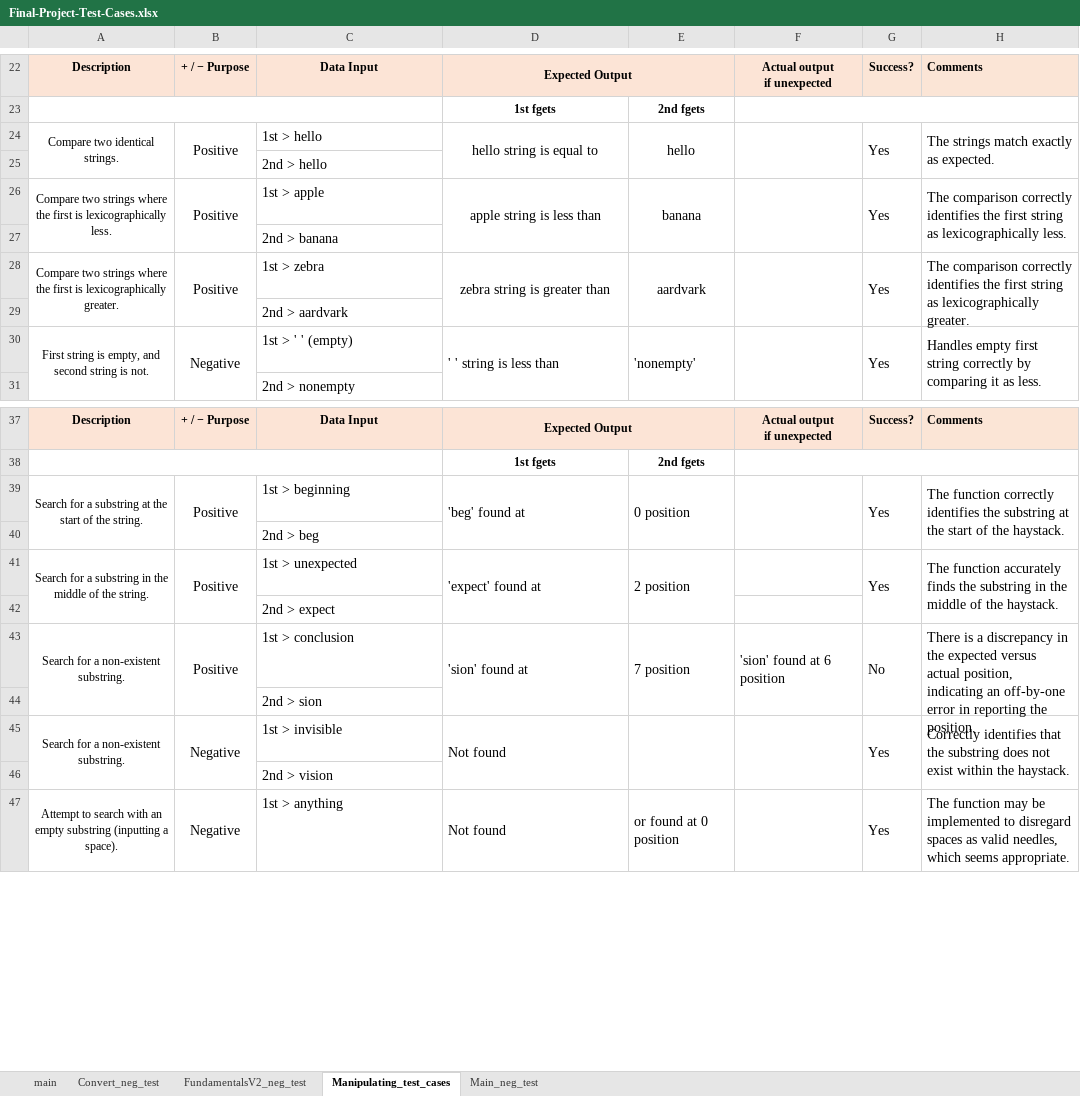
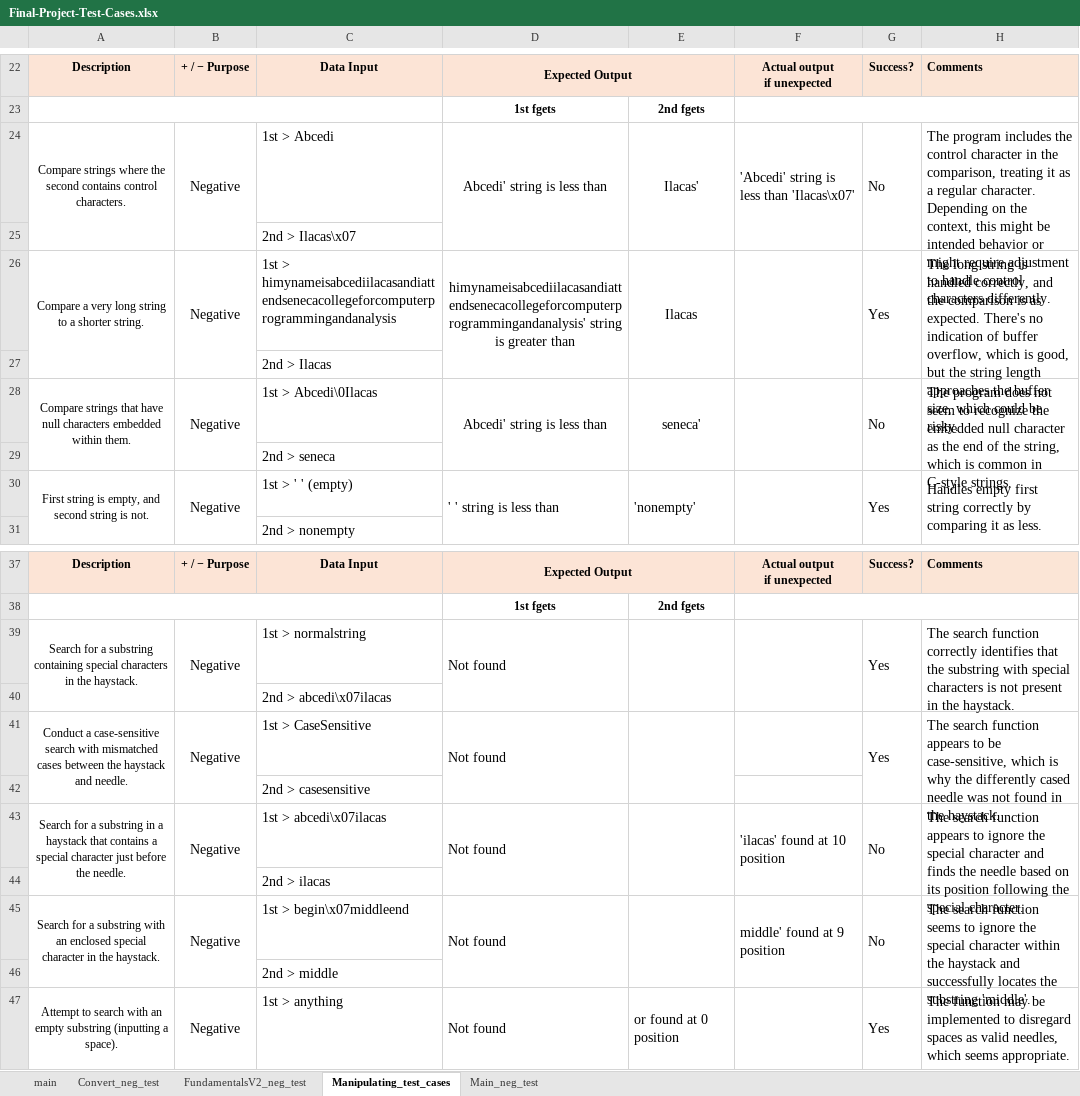
Before and after one commit to whyang9701/CPR101, an Excel workbook: Final-Project-Test-Cases.xlsx, sheet Manipulating_test_cases, drawn as a sheet; only a part is shown, gaps mark what is left out; values as stored, in another font and other column widths than the file's, no borders; removed rows and columns are numbered as before the commit, all else as after; the diff covers the shown part only; the diff names each change by its address in the sheet, - before the commit and + after, or states it on an @@ line.

Commit message:
Updated manipulating test cases
Added more negative test cases for manipulating

```diff
--- a/Final-Project-Test-Cases.xlsx (sheet Manipulating_test_cases)
+++ b/Final-Project-Test-Cases.xlsx (sheet Manipulating_test_cases)
-row 24: Compare two identical strings. | Positive | 1st > hello | hello string is equal to | hello |  | Yes | The strings match exactly as expected.
+row 24: Compare strings where the second contains control characters. | Negative | 1st > Abcedi | Abcedi' string is less than | Ilacas' | 'Abcedi' string is less than 'Ilacas\x07' | No | The program includes the control character in the comparison, treating it as a regular character. Depending on the context, this might be intended behavior or might require adjustment to handle control characters differently.
-C25: 2nd > hello
+C25: 2nd > Ilacas\x07
-row 26: Compare two strings where the first is lexicographically less. | Positive | 1st > apple | apple string is less than | banana |  | Yes | The comparison correctly identifies the first string as lexicographically less.
+row 26: Compare a very long string to a shorter string. | Negative | 1st > himynameisabcediilacasandiattendsenecacollegeforcomputerprogrammingandanalysis | himynameisabcediilacasandiattendsenecacollegeforcomputerprogrammingandanalysis' string is greater than | Ilacas |  | Yes | The long string is handled correctly, and the comparison is as expected. There's no indication of buffer overflow, which is good, but the string length approaches the buffer size, which could be risky.
-C27: 2nd > banana
+C27: 2nd > Ilacas
-row 28: Compare two strings where the first is lexicographically greater. | Positive | 1st > zebra | zebra string is greater than | aardvark |  | Yes | The comparison correctly identifies the first string as lexicographically greater.
+row 28: Compare strings that have null characters embedded within them. | Negative | 1st > Abcedi\0Ilacas | Abcedi' string is less than | seneca' |  | No | The program does not seem to recognize the embedded null character as the end of the string, which is common in C-style strings.
-C29: 2nd > aardvark
+C29: 2nd > seneca
-row 39: Search for a substring at the start of the string. | Positive | 1st > beginning | 'beg' found at | 0 position |  | Yes | The function correctly identifies the substring at the start of the haystack.
-row 40:  |  | 2nd > beg
-row 41: Search for a substring in the middle of the string. | Positive | 1st > unexpected | 'expect' found at | 2 position |  | Yes | The function accurately finds the substring in the middle of the haystack.
-row 42:  |  | 2nd > expect
-row 43: Search for a non-existent substring. | Positive | 1st > conclusion | 'sion' found at | 7 position | 'sion' found at 6 position | No | There is a discrepancy in the expected versus actual position, indicating an off-by-one error in reporting the position.
+row 39: Search for a substring containing special characters in the haystack. | Negative | 1st > normalstring | Not found |  |  | Yes | The search function correctly identifies that the substring with special characters is not present in the haystack.
-C40: 2nd > sion
+C40: 2nd > abcedi\x07ilacas
-A41: Search for a non-existent substring.
+A41: Conduct a case-sensitive search with mismatched cases between the haystack and needle.
-C41: 1st > invisible
+C41: 1st > CaseSensitive
-F45:F46 merged
-H41: Correctly identifies that the substring does not exist within the haystack.
+H41: The search function appears to be case-sensitive, which is why the differently cased needle was not found in the haystack.
-C42: 2nd > vision
+C42: 2nd > casesensitive
+row 43: Search for a substring in a haystack that contains a special character just before the needle. | Negative | 1st > abcedi\x07ilacas | Not found |  | 'ilacas' found at 10 position | No | The search function appears to ignore the special character and finds the needle based on its position following the special character.
+row 44:  |  | 2nd > ilacas
+row 45: Search for a substring with an enclosed special character in the haystack. | Negative | 1st > begin\x07middleend | Not found |  | middle' found at 9 position | No | The search function seems to ignore the special character within the haystack and successfully locates the substring 'middle'.
+row 46:  |  | 2nd > middle
```
Also changed, not shown: 1 added row, 1 removed row, 7 edited cells and merged cells elsewhere in this sheet.
